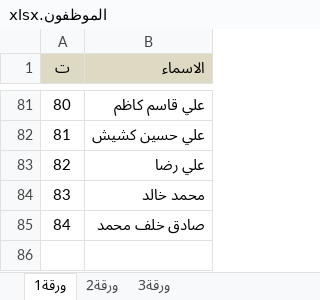
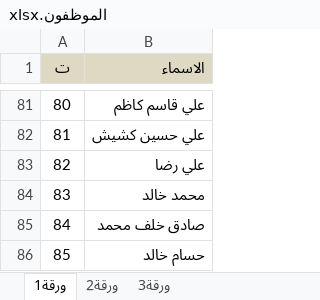
Before and after one commit to mskoffice/attendance-schedule, an Excel workbook: الموظفون.xlsx, sheet ورقة1, drawn as a sheet; only a part is shown, gaps mark what is left out; values as stored, in another font and other column widths than the file's, no borders; table styles not drawn; the diff names each change by its address in the sheet, - before the commit and + after, or states it on an @@ line.

```diff
--- a/الموظفون.xlsx (sheet ورقة1)
+++ b/الموظفون.xlsx (sheet ورقة1)
+row 86: 85 | حسام خالد
```
Also changed, not shown: السجل الرئيسي.xlsm, 1 other file.
